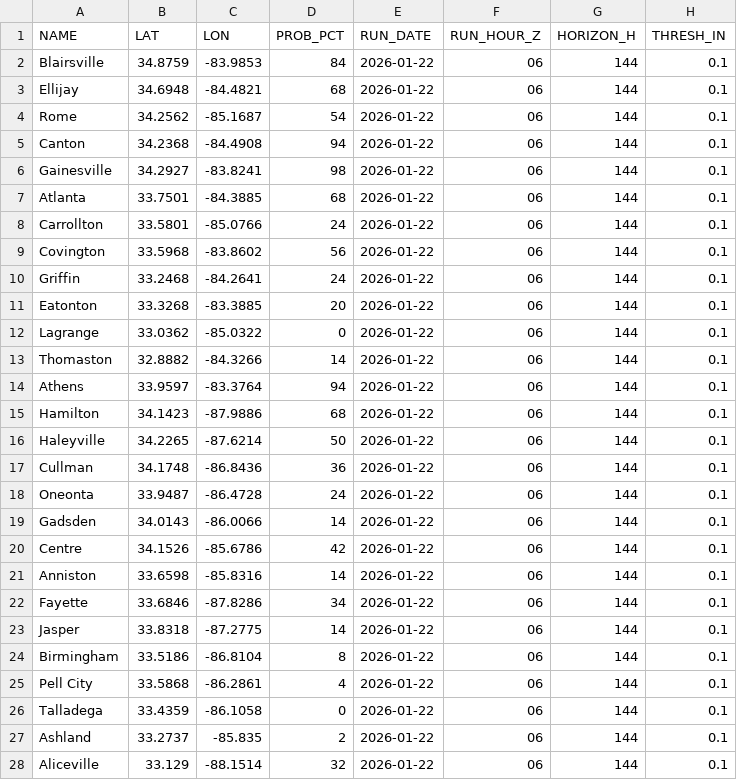
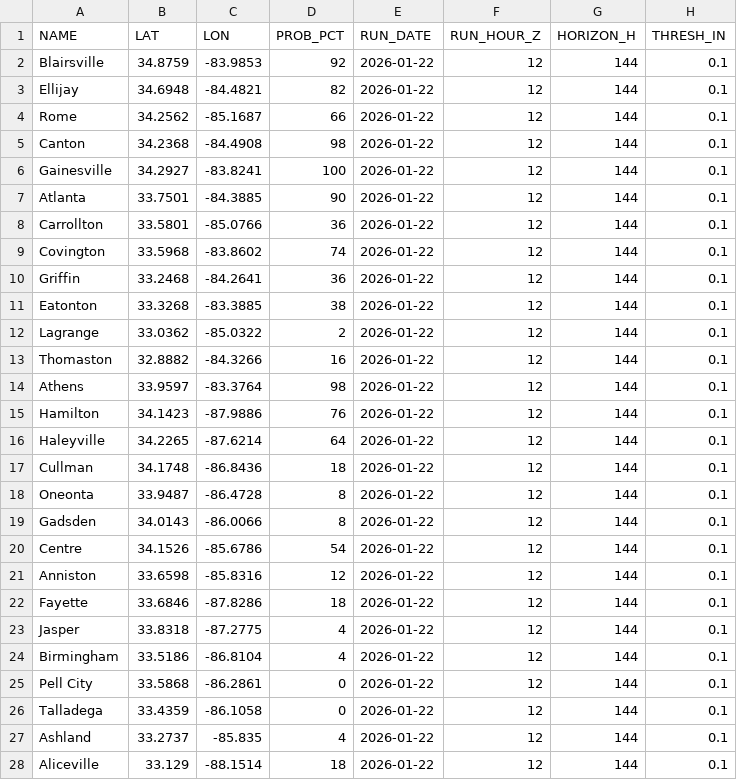
Before and after one commit to gtdish/GIS_Data, a CSV file: ice_prob/point_probs_ge0p10in.csv, drawn as a sheet; only a part is shown; the diff covers the shown part only.

Commit message:
Update ice probs 2026-01-22 12Z (+144h)

```diff
--- a/ice_prob/point_probs_ge0p10in.csv
+++ b/ice_prob/point_probs_ge0p10in.csv
@@ -1,28 +1,28 @@
 NAME,LAT,LON,PROB_PCT,RUN_DATE,RUN_HOUR_Z,HORIZON_H,THRESH_IN
-Blairsville,34.8759,-83.9853,84,2026-01-22,06,144,0.1
-Ellijay,34.6948,-84.4821,68,2026-01-22,06,144,0.1
-Rome,34.2562,-85.1687,54,2026-01-22,06,144,0.1
-Canton,34.2368,-84.4908,94,2026-01-22,06,144,0.1
-Gainesville,34.2927,-83.8241,98,2026-01-22,06,144,0.1
-Atlanta,33.7501,-84.3885,68,2026-01-22,06,144,0.1
-Carrollton,33.5801,-85.0766,24,2026-01-22,06,144,0.1
-Covington,33.5968,-83.8602,56,2026-01-22,06,144,0.1
-Griffin,33.2468,-84.2641,24,2026-01-22,06,144,0.1
-Eatonton,33.3268,-83.3885,20,2026-01-22,06,144,0.1
-Lagrange,33.0362,-85.0322,0,2026-01-22,06,144,0.1
-Thomaston,32.8882,-84.3266,14,2026-01-22,06,144,0.1
-Athens,33.9597,-83.3764,94,2026-01-22,06,144,0.1
-Hamilton,34.1423,-87.9886,68,2026-01-22,06,144,0.1
-Haleyville,34.2265,-87.6214,50,2026-01-22,06,144,0.1
-Cullman,34.1748,-86.8436,36,2026-01-22,06,144,0.1
-Oneonta,33.9487,-86.4728,24,2026-01-22,06,144,0.1
-Gadsden,34.0143,-86.0066,14,2026-01-22,06,144,0.1
-Centre,34.1526,-85.6786,42,2026-01-22,06,144,0.1
-Anniston,33.6598,-85.8316,14,2026-01-22,06,144,0.1
-Fayette,33.6846,-87.8286,34,2026-01-22,06,144,0.1
-Jasper,33.8318,-87.2775,14,2026-01-22,06,144,0.1
-Birmingham,33.5186,-86.8104,8,2026-01-22,06,144,0.1
-Pell City,33.5868,-86.2861,4,2026-01-22,06,144,0.1
-Talladega,33.4359,-86.1058,0,2026-01-22,06,144,0.1
-Ashland,33.2737,-85.835,2,2026-01-22,06,144,0.1
-Aliceville,33.129,-88.1514,32,2026-01-22,06,144,0.1
+Blairsville,34.8759,-83.9853,92,2026-01-22,12,144,0.1
+Ellijay,34.6948,-84.4821,82,2026-01-22,12,144,0.1
+Rome,34.2562,-85.1687,66,2026-01-22,12,144,0.1
+Canton,34.2368,-84.4908,98,2026-01-22,12,144,0.1
+Gainesville,34.2927,-83.8241,100,2026-01-22,12,144,0.1
+Atlanta,33.7501,-84.3885,90,2026-01-22,12,144,0.1
+Carrollton,33.5801,-85.0766,36,2026-01-22,12,144,0.1
+Covington,33.5968,-83.8602,74,2026-01-22,12,144,0.1
+Griffin,33.2468,-84.2641,36,2026-01-22,12,144,0.1
+Eatonton,33.3268,-83.3885,38,2026-01-22,12,144,0.1
+Lagrange,33.0362,-85.0322,2,2026-01-22,12,144,0.1
+Thomaston,32.8882,-84.3266,16,2026-01-22,12,144,0.1
+Athens,33.9597,-83.3764,98,2026-01-22,12,144,0.1
+Hamilton,34.1423,-87.9886,76,2026-01-22,12,144,0.1
+Haleyville,34.2265,-87.6214,64,2026-01-22,12,144,0.1
+Cullman,34.1748,-86.8436,18,2026-01-22,12,144,0.1
+Oneonta,33.9487,-86.4728,8,2026-01-22,12,144,0.1
+Gadsden,34.0143,-86.0066,8,2026-01-22,12,144,0.1
+Centre,34.1526,-85.6786,54,2026-01-22,12,144,0.1
+Anniston,33.6598,-85.8316,12,2026-01-22,12,144,0.1
+Fayette,33.6846,-87.8286,18,2026-01-22,12,144,0.1
+Jasper,33.8318,-87.2775,4,2026-01-22,12,144,0.1
+Birmingham,33.5186,-86.8104,4,2026-01-22,12,144,0.1
+Pell City,33.5868,-86.2861,0,2026-01-22,12,144,0.1
+Talladega,33.4359,-86.1058,0,2026-01-22,12,144,0.1
+Ashland,33.2737,-85.835,4,2026-01-22,12,144,0.1
+Aliceville,33.129,-88.1514,18,2026-01-22,12,144,0.1
```
Also changed, not shown: 20 edited cells elsewhere in this file, ice_prob/point_probs_ge0p25in.csv, ice_prob/point_probs_ge0p50in.csv, 8 other files.
